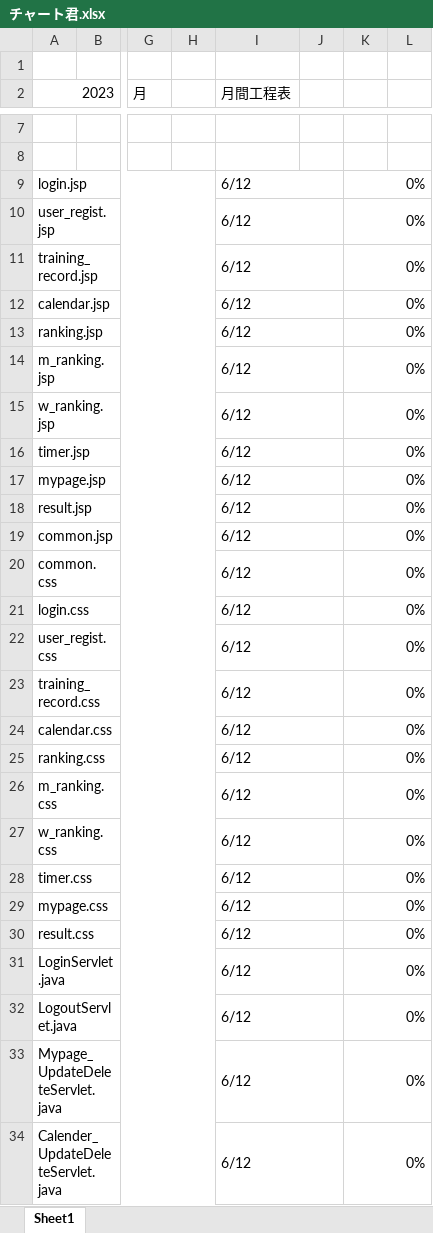
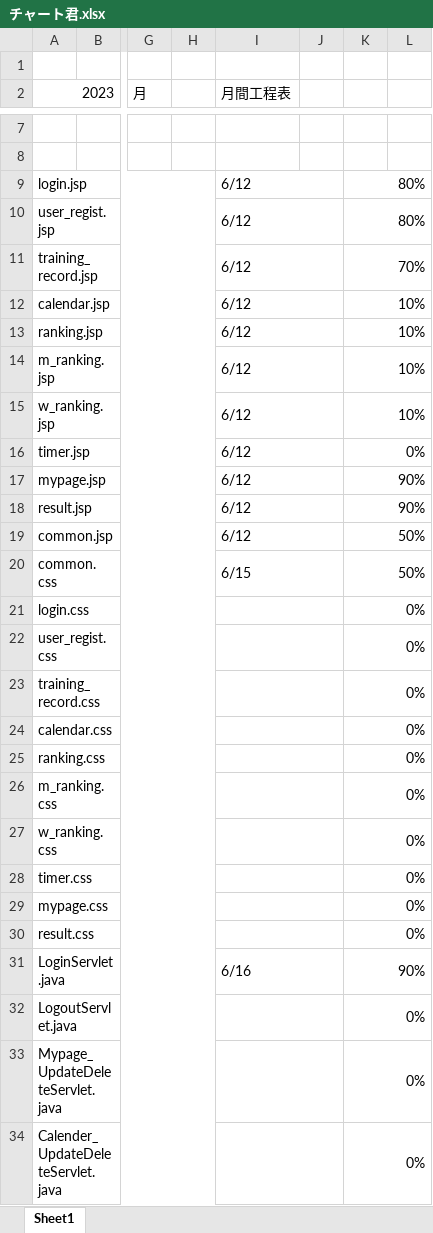
Before and after one commit to dojo2023/A-1, an Excel workbook: doc/チャート君.xlsx, sheet Sheet1, drawn as a sheet; only a part is shown, gaps mark what is left out; values as stored, in another font and other column widths than the file's, no cell formats; conditional formats not drawn; the diff covers the shown part only; the diff names each change by its address in the sheet, - before the commit and + after, or states it on an @@ line.

Commit message:
Update チャート君.xlsx

```diff
--- a/doc/チャート君.xlsx (sheet Sheet1)
+++ b/doc/チャート君.xlsx (sheet Sheet1)
-K9:K10: 0%
+K9:K10: 80%
-K11: 0%
+K11: 70%
-K12:K15: 0%
+K12:K15: 10%
-K17:K18: 0%
+K17:K18: 90%
-K19:K20: 0%
+K19:K20: 50%
-I20 (月間工程表): 6/12
+I20 (月間工程表): 6/15
-I21:I30 (月間工程表): 6/12
+I21:I30 (月間工程表): (empty)
-I31 (月間工程表): 6/12
+I31 (月間工程表): 6/16
-K31: 0%
+K31: 90%
-I32:I34 (月間工程表): 6/12
+I32:I34 (月間工程表): (empty)
```
Also changed, not shown: 5 removed rows and 38 edited cells elsewhere in this sheet, cell formats.
